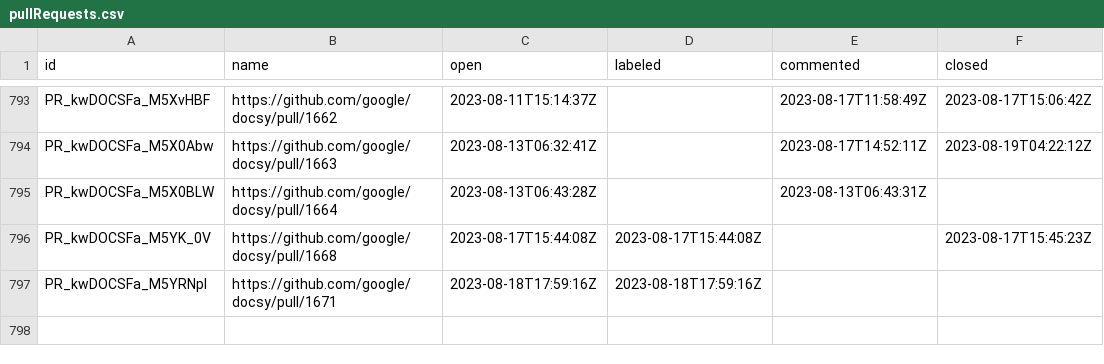
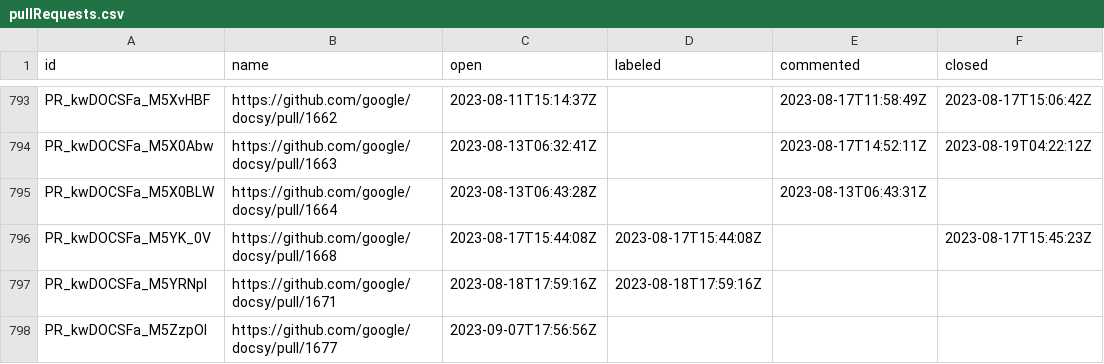
Before and after one commit to deining/docsy-metrics, a CSV file: data/google/docsy/pullRequests.csv, drawn as a sheet; only a part is shown, gaps mark what is left out.

```diff
--- a/data/google/docsy/pullRequests.csv
+++ b/data/google/docsy/pullRequests.csv
@@ -797 +797,2 @@ PR_kwDOCSFa_M5YK_0V,https://github.com/google/docsy/pull/1668,2023-08-17T15:44:0
 PR_kwDOCSFa_M5YRNpI,https://github.com/google/docsy/pull/1671,2023-08-18T17:59:16Z,2023-08-18T17:59:16Z,,
+PR_kwDOCSFa_M5ZzpOl,https://github.com/google/docsy/pull/1677,2023-09-07T17:56:56Z,,,
```
